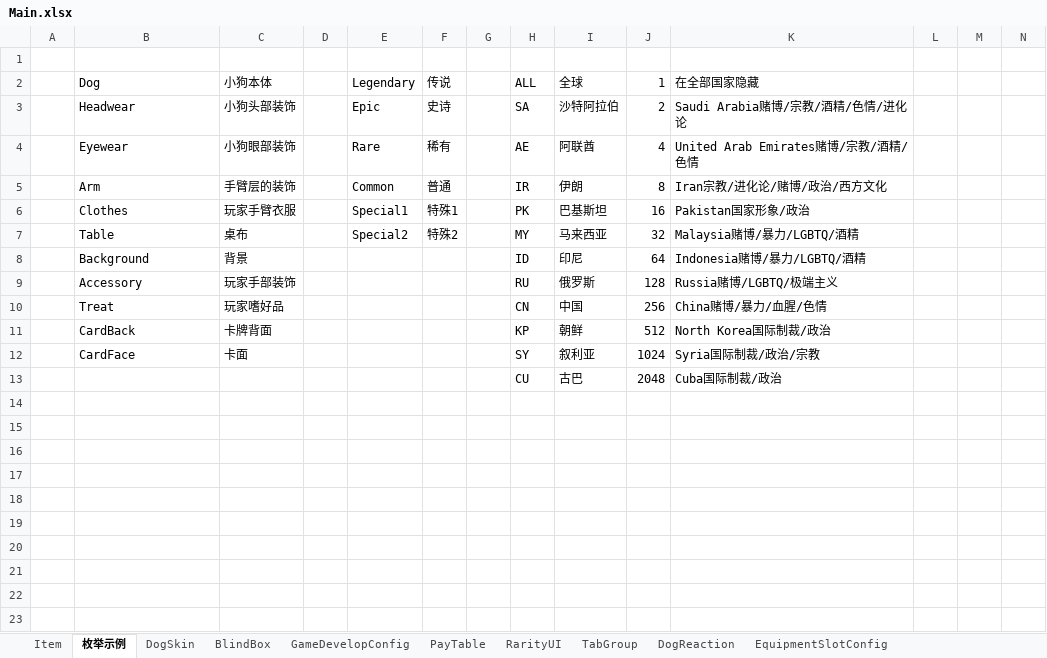
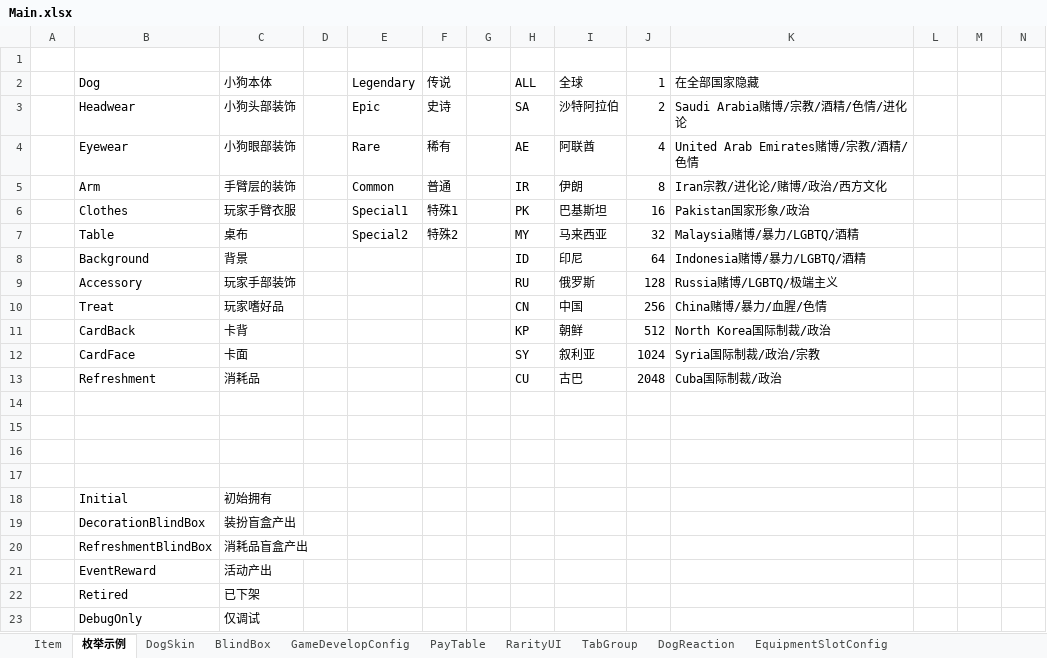
Before and after one commit to SeananTQ/lucky-dog-pub-2026, an Excel workbook: luban-excels/bak/xlsx/Main.xlsx, sheet 枚举示例, drawn as a sheet; only a part is shown; values as stored, in another font and other column widths than the file's, no borders; rows hold the shown columns only; the diff names each change by its address in the sheet, - before the commit and + after, or states it on an @@ line.

```diff
--- a/luban-excels/bak/xlsx/Main.xlsx (sheet 枚举示例)
+++ b/luban-excels/bak/xlsx/Main.xlsx (sheet 枚举示例)
-C11: 卡牌背面
+C11: 卡背
-B13: (empty)
+B13: Refreshment
-C13: (empty)
+C13: 消耗品
+row 14: (empty)
+row 15: (empty)
+row 16: (empty)
+row 17: (empty)
+row 18:  | Initial | 初始拥有
+row 19:  | DecorationBlindBox | 装扮盲盒产出
+row 20:  | RefreshmentBlindBox | 消耗品盲盒产出
+row 21:  | EventReward | 活动产出
+row 22:  | Retired | 已下架
+row 23:  | DebugOnly | 仅调试
```
Also changed, not shown: sheet Item, sheet BlindBox, sheet DogReaction, other sheet tabs, luban-excels/bak/xlsx/Main - 副本.xlsx, luban-excels/bak/xlsx/__enums__.xlsx, 6 other files.
